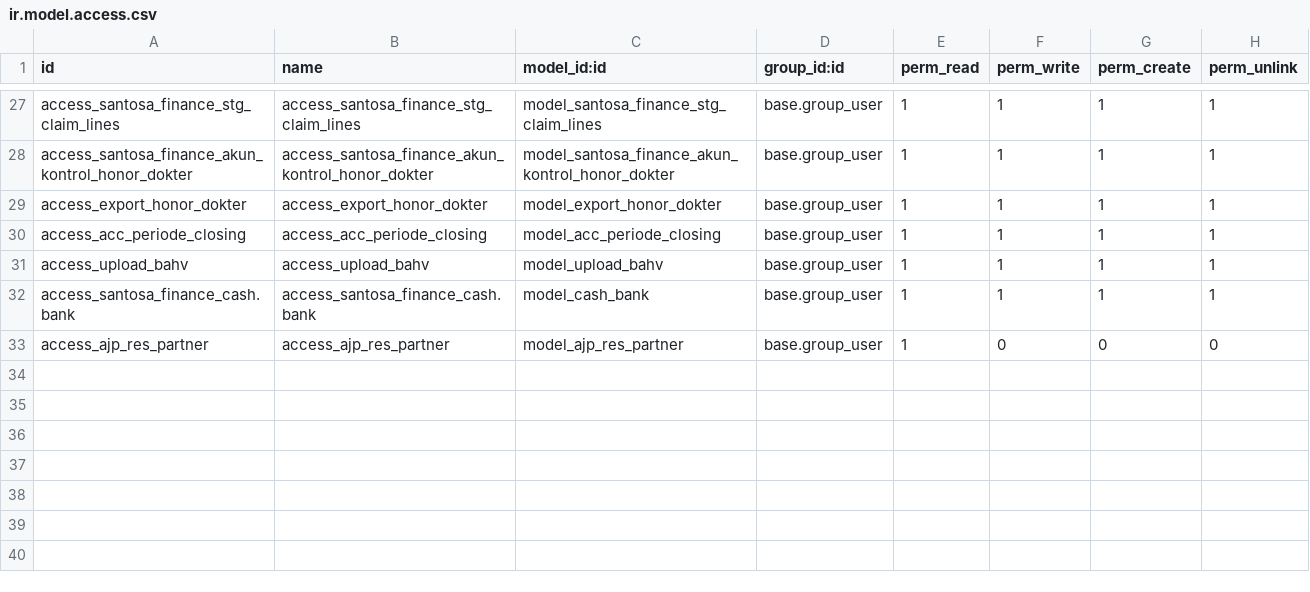
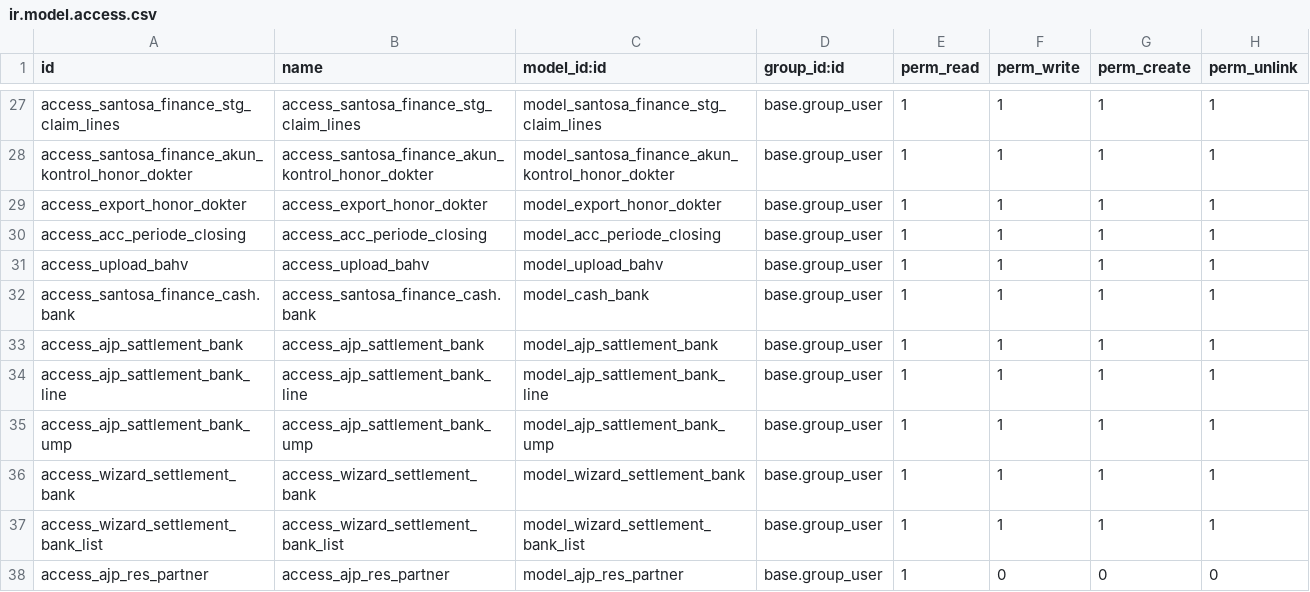
Before and after one commit to rohimoz28/PROJECT-SANTOSA, a CSV file: customize/santosa-project/santosa_finance/security/ir.model.access.csv, drawn as a sheet; only a part is shown, gaps mark what is left out.

Commit message:
[FEAT]AJP : feature sattlement bank

```diff
--- a/customize/santosa-project/santosa_finance/security/ir.model.access.csv
+++ b/customize/santosa-project/santosa_finance/security/ir.model.access.csv
@@ -32,2 +32,7 @@ access_upload_bahv,access_upload_bahv,model_upload_bahv,base.group_user,1,1,1,1
 access_santosa_finance_cash.bank,access_santosa_finance_cash.bank,model_cash_bank,base.group_user,1,1,1,1
+access_ajp_sattlement_bank,access_ajp_sattlement_bank,model_ajp_sattlement_bank,base.group_user,1,1,1,1
+access_ajp_sattlement_bank_line,access_ajp_sattlement_bank_line,model_ajp_sattlement_bank_line,base.group_user,1,1,1,1
+access_ajp_sattlement_bank_ump,access_ajp_sattlement_bank_ump,model_ajp_sattlement_bank_ump,base.group_user,1,1,1,1
+access_wizard_settlement_bank,access_wizard_settlement_bank,model_wizard_settlement_bank,base.group_user,1,1,1,1
+access_wizard_settlement_bank_list,access_wizard_settlement_bank_list,model_wizard_settlement_bank_list,base.group_user,1,1,1,1
 access_ajp_res_partner,access_ajp_res_partner,model_ajp_res_partner,base.group_user,1,0,0,0
```
Also changed, not shown: 10 other files.
